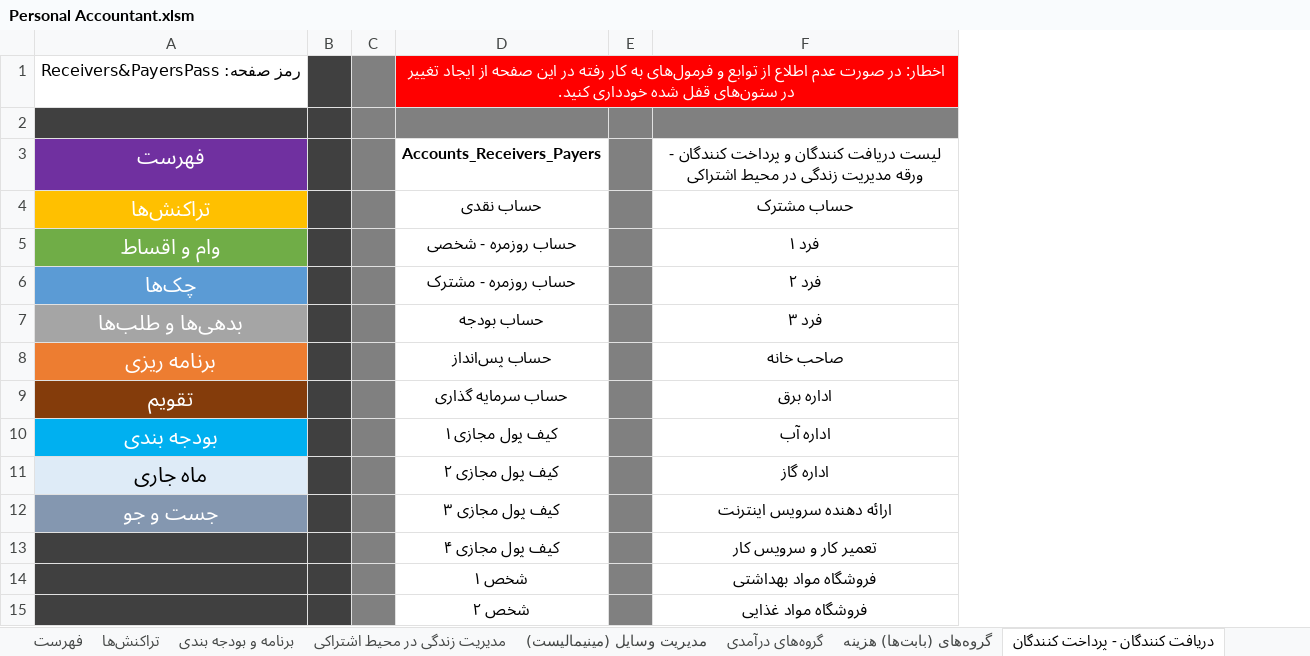
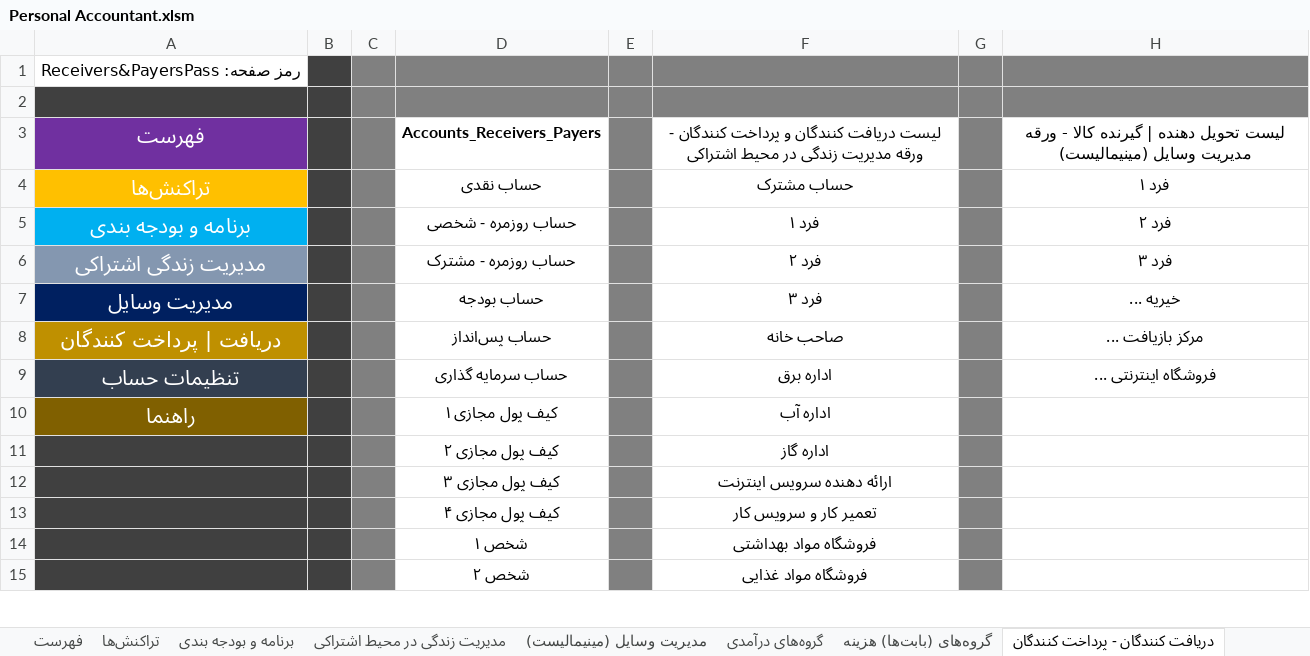
Before and after one commit to alirezamonem/Excel-Personal-Accountant-File, an Excel workbook: Personal Accountant.xlsm, sheet دریافت کنندگان - پرداخت کنندگان, drawn as a sheet; only a part is shown; values as stored, in another font and other column widths than the file's, no borders; conditional formats and table styles not drawn; removed rows and columns are numbered as before the commit, all else as after; the diff names each change by its address in the sheet, - before the commit and + after, or states it on an @@ line.

```diff
--- a/Personal Accountant.xlsm (sheet دریافت کنندگان - پرداخت کنندگان)
+++ b/Personal Accountant.xlsm (sheet دریافت کنندگان - پرداخت کنندگان)
+column G, empty
+column H, rows 3-9: لیست تحویل دهنده | گیرنده کالا - ورقه مدیریت وسایل (مینیمالیست) | فرد ۱ | فرد ۲ | فرد ۳ | خیریه ... | مرکز بازیافت ... | فروشگاه اینترنتی ...
-D1: اخطار: در صورت عدم اطلاع از توابع و فرمول‌های به کار رفته در این صفحه از ایجاد تغییر در ستون‌های قفل شده خودداری کنید.
+D1: (empty)
-D1:F1 fill: #FF0000
+D1:F1 fill: #808080
-D1:F1 merged
-A5: وام و اقساط
+A5: برنامه و بودجه بندی
-A5 fill: #70AD47
+A5 fill: #00B0F0
-A6: چک‌ها
+A6: مدیریت زندگی اشتراکی
-A6 fill: #5B9BD5
+A6 fill: #8497B0
-A7: بدهی‌ها و طلب‌ها
+A7: مدیریت وسایل
-A7 fill: #A5A5A5
+A7 fill: #002060
-A8: برنامه ریزی
+A8: دریافت | پرداخت کنندگان
-A8 fill: #ED7D31
+A8 fill: #BF9000
-A9: تقویم
+A9: تنظیمات حساب
-A9 fill: #843C0B
+A9 fill: #333F50
-A10: بودجه بندی
+A10: راهنما
-A10 fill: #00B0F0
+A10 fill: #806000
-A11: ماه جاری
+A11: (empty)
-A11 fill: #DEEBF7
+A11 fill: #404040
-A12: جست و جو
+A12: (empty)
-A12 fill: #8497B0
+A12 fill: #404040
```
Also changed, not shown: sheet مدیریت وسایل (مینیمالیست), sheet تنظیمات دفترچه, sheet تراکنش‌ها, sheet مدیریت زندگی در محیط اشتراکی, sheet تنظیمات حساب, sheet چک نویس, 2 more sheets, 2 other files.
